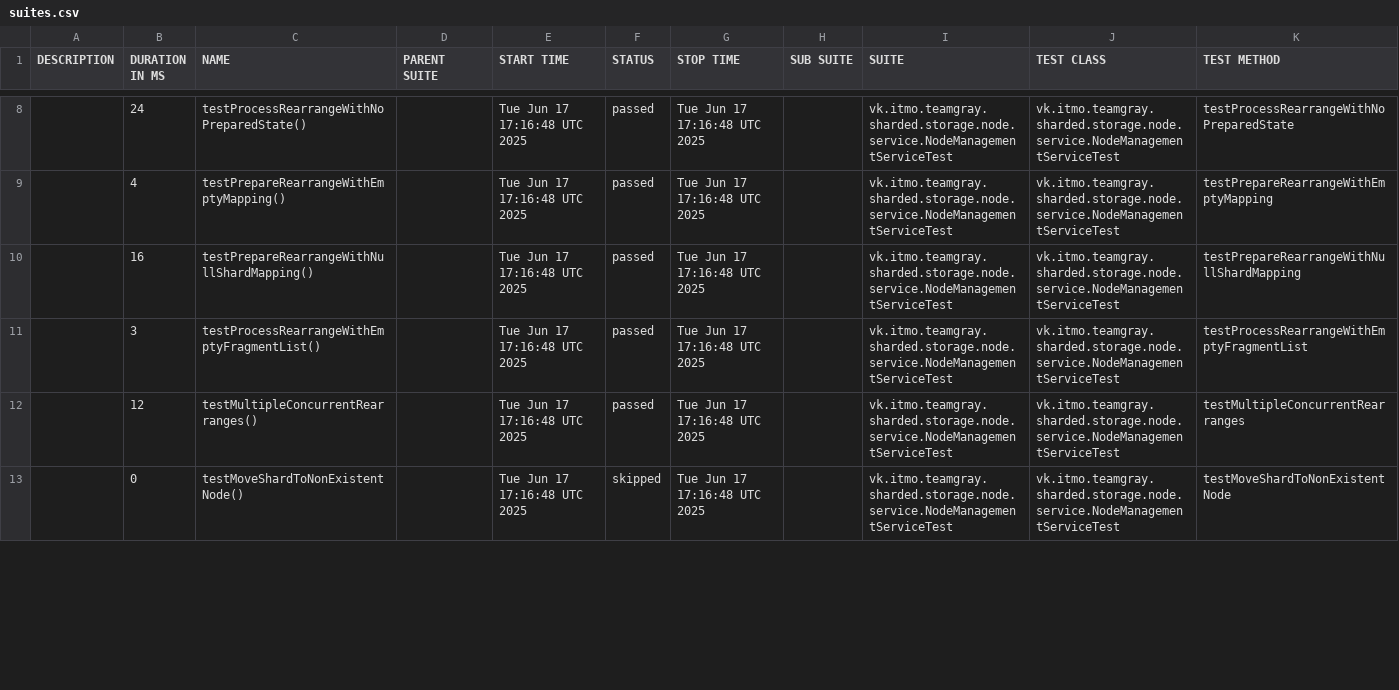
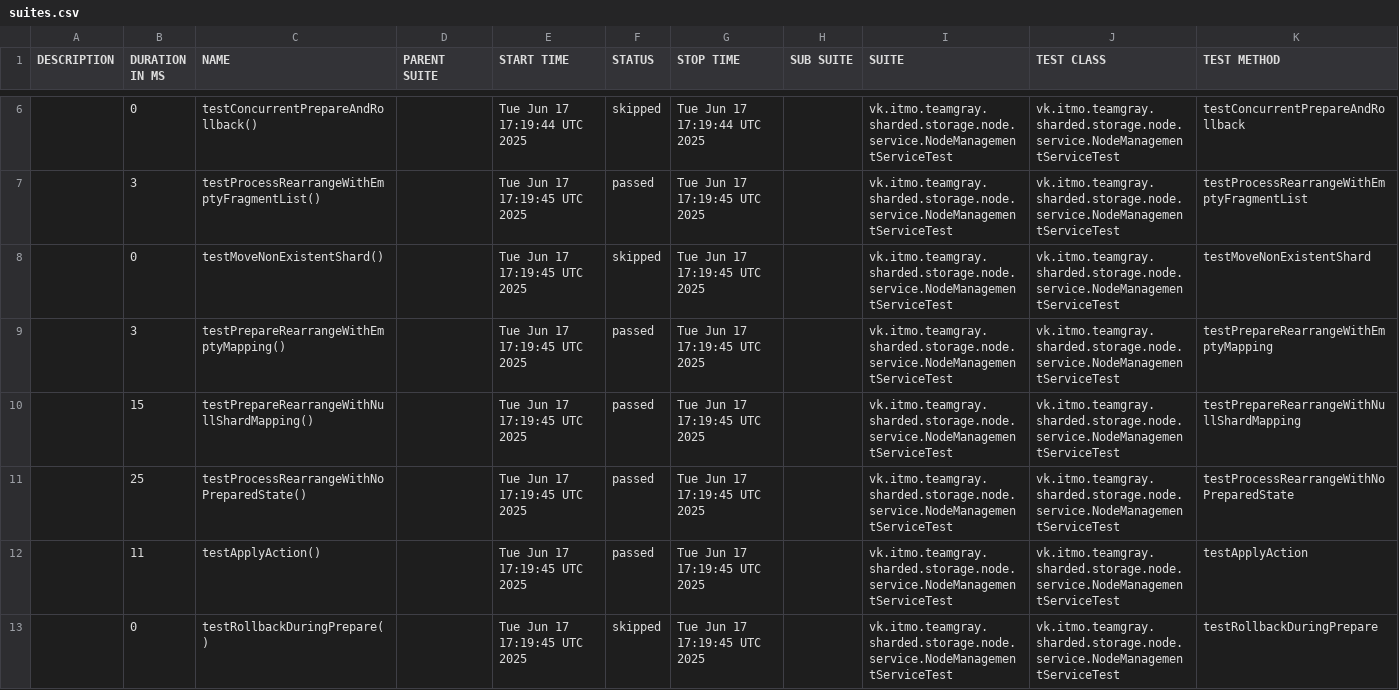
Before and after one commit to Team-Gray-ITMO/sharded-storage, a CSV file: data/suites.csv, drawn as a sheet; only a part is shown, gaps mark what is left out; the diff covers the shown part only.

```diff
--- a/data/suites.csv
+++ b/data/suites.csv
@@ -8,6 +6,8 @@
-"","24","testProcessRearrangeWithNoPreparedState()","","Tue Jun 17 17:16:48 UTC 2025","passed","Tue Jun 17 17:16:48 UTC 2025","","vk.itmo.teamgray.sharded.storage.node.service.NodeManagementServiceTest","vk.itmo.teamgray.sharded.storage.node.service.NodeManagementServiceTest","testProcessRearrangeWithNoPreparedState"
-"","4","testPrepareRearrangeWithEmptyMapping()","","Tue Jun 17 17:16:48 UTC 2025","passed","Tue Jun 17 17:16:48 UTC 2025","","vk.itmo.teamgray.sharded.storage.node.service.NodeManagementServiceTest","vk.itmo.teamgray.sharded.storage.node.service.NodeManagementServiceTest","testPrepareRearrangeWithEmptyMapping"
-"","16","testPrepareRearrangeWithNullShardMapping()","","Tue Jun 17 17:16:48 UTC 2025","passed","Tue Jun 17 17:16:48 UTC 2025","","vk.itmo.teamgray.sharded.storage.node.service.NodeManagementServiceTest","vk.itmo.teamgray.sharded.storage.node.service.NodeManagementServiceTest","testPrepareRearrangeWithNullShardMapping"
-"","3","testProcessRearrangeWithEmptyFragmentList()","","Tue Jun 17 17:16:48 UTC 2025","passed","Tue Jun 17 17:16:48 UTC 2025","","vk.itmo.teamgray.sharded.storage.node.service.NodeManagementServiceTest","vk.itmo.teamgray.sharded.storage.node.service.NodeManagementServiceTest","testProcessRearrangeWithEmptyFragmentList"
-"","12","testMultipleConcurrentRearranges()","","Tue Jun 17 17:16:48 UTC 2025","passed","Tue Jun 17 17:16:48 UTC 2025","","vk.itmo.teamgray.sharded.storage.node.service.NodeManagementServiceTest","vk.itmo.teamgray.sharded.storage.node.service.NodeManagementServiceTest","testMultipleConcurrentRearranges"
-"","0","testMoveShardToNonExistentNode()","","Tue Jun 17 17:16:48 UTC 2025","skipped","Tue Jun 17 17:16:48 UTC 2025","","vk.itmo.teamgray.sharded.storage.node.service.NodeManagementServiceTest","vk.itmo.teamgray.sharded.storage.node.service.NodeManagementServiceTest","testMoveShardToNonExistentNode"
+"","0","testConcurrentPrepareAndRollback()","","Tue Jun 17 17:19:44 UTC 2025","skipped","Tue Jun 17 17:19:44 UTC 2025","","vk.itmo.teamgray.sharded.storage.node.service.NodeManagementServiceTest","vk.itmo.teamgray.sharded.storage.node.service.NodeManagementServiceTest","testConcurrentPrepareAndRollback"
+"","3","testProcessRearrangeWithEmptyFragmentList()","","Tue Jun 17 17:19:45 UTC 2025","passed","Tue Jun 17 17:19:45 UTC 2025","","vk.itmo.teamgray.sharded.storage.node.service.NodeManagementServiceTest","vk.itmo.teamgray.sharded.storage.node.service.NodeManagementServiceTest","testProcessRearrangeWithEmptyFragmentList"
+"","0","testMoveNonExistentShard()","","Tue Jun 17 17:19:45 UTC 2025","skipped","Tue Jun 17 17:19:45 UTC 2025","","vk.itmo.teamgray.sharded.storage.node.service.NodeManagementServiceTest","vk.itmo.teamgray.sharded.storage.node.service.NodeManagementServiceTest","testMoveNonExistentShard"
+"","3","testPrepareRearrangeWithEmptyMapping()","","Tue Jun 17 17:19:45 UTC 2025","passed","Tue Jun 17 17:19:45 UTC 2025","","vk.itmo.teamgray.sharded.storage.node.service.NodeManagementServiceTest","vk.itmo.teamgray.sharded.storage.node.service.NodeManagementServiceTest","testPrepareRearrangeWithEmptyMapping"
+"","15","testPrepareRearrangeWithNullShardMapping()","","Tue Jun 17 17:19:45 UTC 2025","passed","Tue Jun 17 17:19:45 UTC 2025","","vk.itmo.teamgray.sharded.storage.node.service.NodeManagementServiceTest","vk.itmo.teamgray.sharded.storage.node.service.NodeManagementServiceTest","testPrepareRearrangeWithNullShardMapping"
+"","25","testProcessRearrangeWithNoPreparedState()","","Tue Jun 17 17:19:45 UTC 2025","passed","Tue Jun 17 17:19:45 UTC 2025","","vk.itmo.teamgray.sharded.storage.node.service.NodeManagementServiceTest","vk.itmo.teamgray.sharded.storage.node.service.NodeManagementServiceTest","testProcessRearrangeWithNoPreparedState"
+"","11","testApplyAction()","","Tue Jun 17 17:19:45 UTC 2025","passed","Tue Jun 17 17:19:45 UTC 2025","","vk.itmo.teamgray.sharded.storage.node.service.NodeManagementServiceTest","vk.itmo.teamgray.sharded.storage.node.service.NodeManagementServiceTest","testApplyAction"
+"","0","testRollbackDuringPrepare()","","Tue Jun 17 17:19:45 UTC 2025","skipped","Tue Jun 17 17:19:45 UTC 2025","","vk.itmo.teamgray.sharded.storage.node.service.NodeManagementServiceTest","vk.itmo.teamgray.sharded.storage.node.service.NodeManagementServiceTest","testRollbackDuringPrepare"
```
Also changed, not shown: 1 added row, 3 removed rows and 20 edited cells elsewhere in this file, 58 other files.
